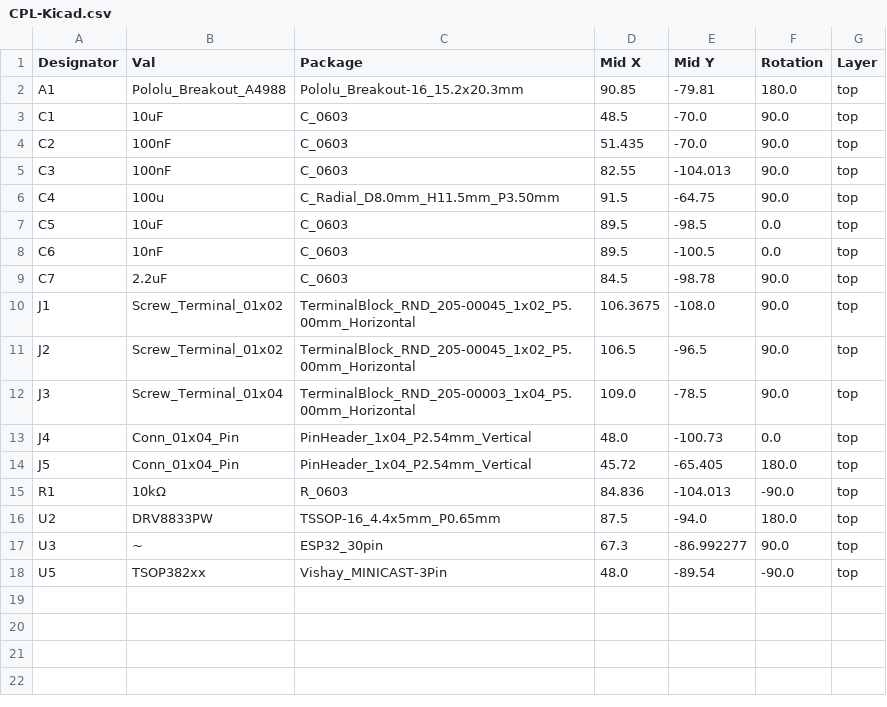
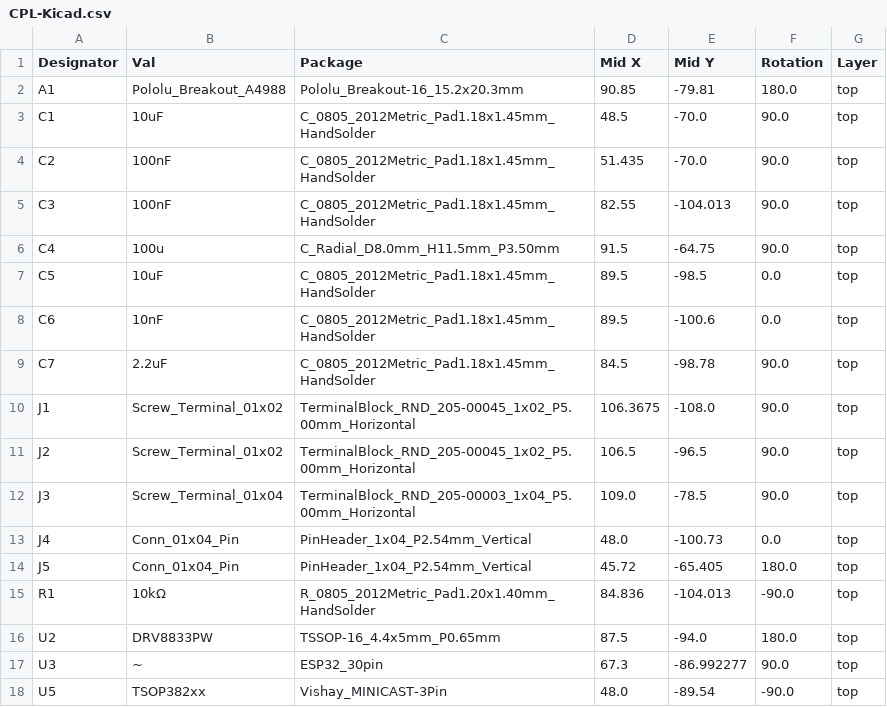
Before and after one commit to jacksterb1234/Ping_Pong_Machine, a CSV file: Kicad/jlcpcb/production_files/CPL-Kicad.csv, drawn as a sheet.

```diff
--- a/Kicad/jlcpcb/production_files/CPL-Kicad.csv
+++ b/Kicad/jlcpcb/production_files/CPL-Kicad.csv
@@ -2,9 +2,9 @@ Designator,Val,Package,Mid X,Mid Y,Rotation,Layer
 A1,Pololu_Breakout_A4988,Pololu_Breakout-16_15.2x20.3mm,90.85,-79.81,180.0,top
-C1,10uF,C_0603,48.5,-70.0,90.0,top
-C2,100nF,C_0603,51.435,-70.0,90.0,top
-C3,100nF,C_0603,82.55,-104.013,90.0,top
+C1,10uF,C_0805_2012Metric_Pad1.18x1.45mm_HandSolder,48.5,-70.0,90.0,top
+C2,100nF,C_0805_2012Metric_Pad1.18x1.45mm_HandSolder,51.435,-70.0,90.0,top
+C3,100nF,C_0805_2012Metric_Pad1.18x1.45mm_HandSolder,82.55,-104.013,90.0,top
 C4,100u,C_Radial_D8.0mm_H11.5mm_P3.50mm,91.5,-64.75,90.0,top
-C5,10uF,C_0603,89.5,-98.5,0.0,top
-C6,10nF,C_0603,89.5,-100.5,0.0,top
-C7,2.2uF,C_0603,84.5,-98.78,90.0,top
+C5,10uF,C_0805_2012Metric_Pad1.18x1.45mm_HandSolder,89.5,-98.5,0.0,top
+C6,10nF,C_0805_2012Metric_Pad1.18x1.45mm_HandSolder,89.5,-100.6,0.0,top
+C7,2.2uF,C_0805_2012Metric_Pad1.18x1.45mm_HandSolder,84.5,-98.78,90.0,top
 J1,Screw_Terminal_01x02,TerminalBlock_RND_205-00045_1x02_P5.00mm_Horizontal,106.3675,-108.0,90.0,top
@@ -14,3 +14,3 @@ J4,Conn_01x04_Pin,PinHeader_1x04_P2.54mm_Vertical,48.0,-100.73,0.0,top
 J5,Conn_01x04_Pin,PinHeader_1x04_P2.54mm_Vertical,45.72,-65.405,180.0,top
-R1,10kΩ,R_0603,84.836,-104.013,-90.0,top
+R1,10kΩ,R_0805_2012Metric_Pad1.20x1.40mm_HandSolder,84.836,-104.013,-90.0,top
 U2,DRV8833PW,TSSOP-16_4.4x5mm_P0.65mm,87.5,-94.0,180.0,top
```
Also changed, not shown: Kicad/Power_Board/jlcpcb/production_files/BOM-Power_Board.csv, Kicad/Power_Board/jlcpcb/production_files/CPL-Power_Board.csv, 54 other files.
